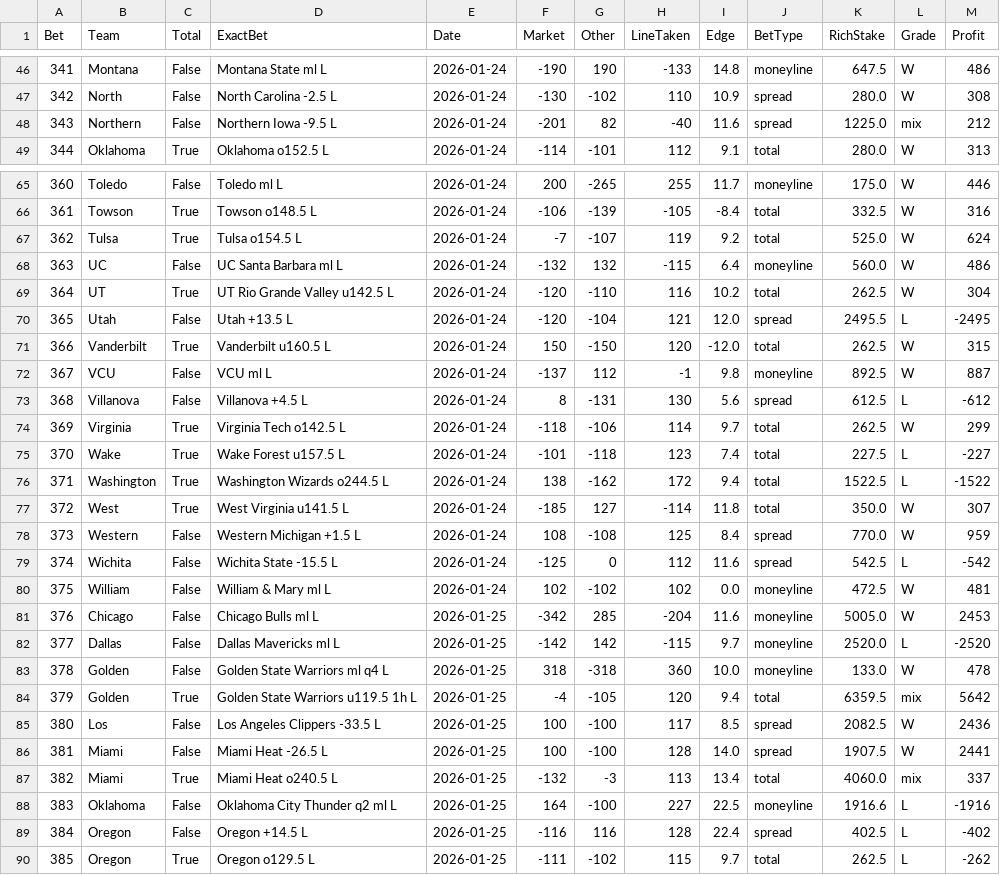
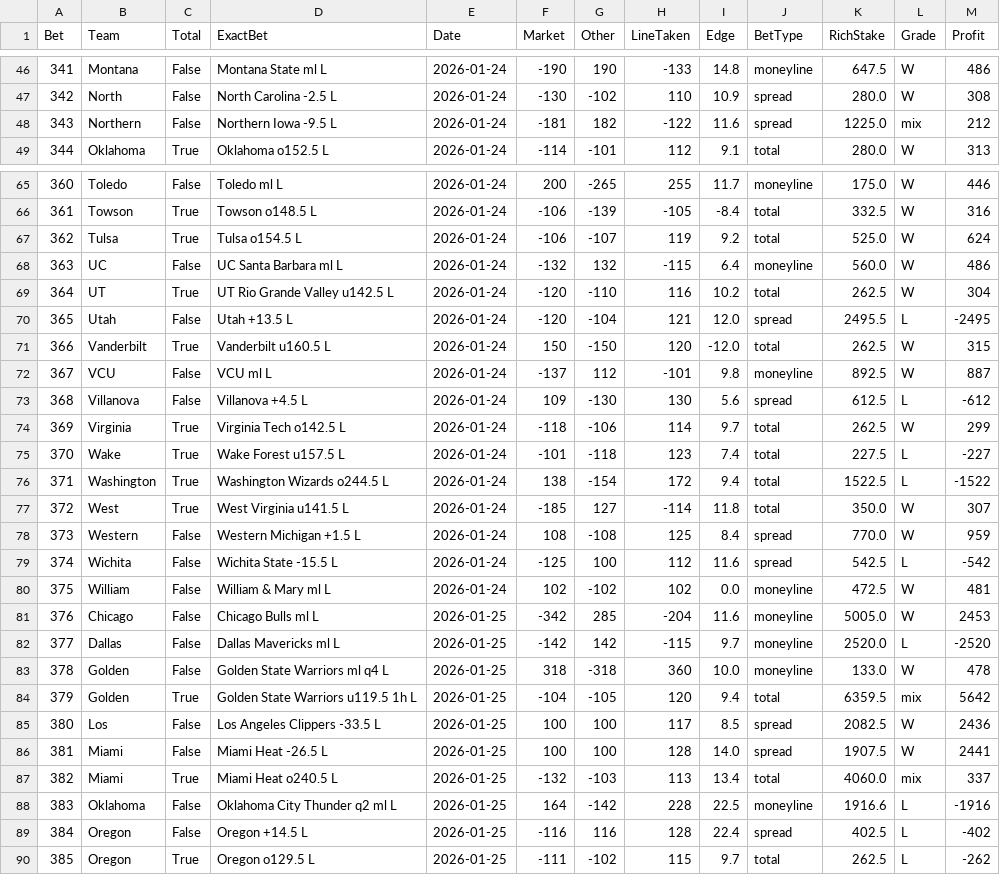
Before and after one commit to Lenshow-coder/rich, a CSV file: lenny-analysis/merged_data.csv, drawn as a sheet; only a part is shown, gaps mark what is left out; the diff covers the shown part only.

```diff
--- a/lenny-analysis/merged_data.csv
+++ b/lenny-analysis/merged_data.csv
@@ -47,3 +47,3 @@ Bet,Team,Total,ExactBet,Date,Market,Other,LineTaken,Edge,BetType,RichStake,Grade
 342,North ,False,North Carolina -2.5 L,2026-01-24,-130,-102,110,10.9,spread,280.0,W,308
-343,Northern ,False,Northern Iowa -9.5 L,2026-01-24,-201,82,-40,11.6,spread,1225.0,mix,212
+343,Northern ,False,Northern Iowa -9.5 L,2026-01-24,-181,182,-122,11.6,spread,1225.0,mix,212
 344,Oklahoma ,True,Oklahoma o152.5 L,2026-01-24,-114,-101,112,9.1,total,280.0,W,313
@@ -66,3 +66,3 @@ Bet,Team,Total,ExactBet,Date,Market,Other,LineTaken,Edge,BetType,RichStake,Grade
 361,Towson ,True,Towson o148.5 L,2026-01-24,-106,-139,-105,-8.4,total,332.5,W,316
-362,Tulsa ,True,Tulsa o154.5 L,2026-01-24,-7,-107,119,9.2,total,525.0,W,624
+362,Tulsa ,True,Tulsa o154.5 L,2026-01-24,-106,-107,119,9.2,total,525.0,W,624
 363,UC ,False,UC Santa Barbara ml L,2026-01-24,-132,132,-115,6.4,moneyline,560.0,W,486
@@ -71,10 +71,10 @@ Bet,Team,Total,ExactBet,Date,Market,Other,LineTaken,Edge,BetType,RichStake,Grade
 366,Vanderbilt ,True,Vanderbilt u160.5 L,2026-01-24,150,-150,120,-12.0,total,262.5,W,315
-367,VCU ,False,VCU ml L,2026-01-24,-137,112,-1,9.8,moneyline,892.5,W,887
-368,Villanova ,False,Villanova +4.5 L,2026-01-24,8,-131,130,5.6,spread,612.5,L,-612
+367,VCU ,False,VCU ml L,2026-01-24,-137,112,-101,9.8,moneyline,892.5,W,887
+368,Villanova ,False,Villanova +4.5 L,2026-01-24,109,-130,130,5.6,spread,612.5,L,-612
 369,Virginia ,True,Virginia Tech o142.5 L,2026-01-24,-118,-106,114,9.7,total,262.5,W,299
 370,Wake ,True,Wake Forest u157.5 L,2026-01-24,-101,-118,123,7.4,total,227.5,L,-227
-371,Washington ,True,Washington Wizards o244.5 L,2026-01-24,138,-162,172,9.4,total,1522.5,L,-1522
+371,Washington ,True,Washington Wizards o244.5 L,2026-01-24,138,-154,172,9.4,total,1522.5,L,-1522
 372,West ,True,West Virginia u141.5 L,2026-01-24,-185,127,-114,11.8,total,350.0,W,307
 373,Western ,False,Western Michigan +1.5 L,2026-01-24,108,-108,125,8.4,spread,770.0,W,959
-374,Wichita ,False,Wichita State -15.5 L,2026-01-24,-125,0,112,11.6,spread,542.5,L,-542
+374,Wichita ,False,Wichita State -15.5 L,2026-01-24,-125,100,112,11.6,spread,542.5,L,-542
 375,William ,False,William & Mary ml L,2026-01-24,102,-102,102,0.0,moneyline,472.5,W,481
@@ -83,7 +83,7 @@ Bet,Team,Total,ExactBet,Date,Market,Other,LineTaken,Edge,BetType,RichStake,Grade
 378,Golden ,False,Golden State Warriors ml q4 L,2026-01-25,318,-318,360,10.0,moneyline,133.0,W,478
-379,Golden ,True,Golden State Warriors u119.5 1h L,2026-01-25,-4,-105,120,9.4,total,6359.5,mix,5642
-380,Los ,False,Los Angeles Clippers -33.5 L,2026-01-25,100,-100,117,8.5,spread,2082.5,W,2436
-381,Miami ,False,Miami Heat -26.5 L,2026-01-25,100,-100,128,14.0,spread,1907.5,W,2441
-382,Miami ,True,Miami Heat o240.5 L,2026-01-25,-132,-3,113,13.4,total,4060.0,mix,337
-383,Oklahoma ,False,Oklahoma City Thunder q2 ml L,2026-01-25,164,-100,227,22.5,moneyline,1916.6,L,-1916
+379,Golden ,True,Golden State Warriors u119.5 1h L,2026-01-25,-104,-105,120,9.4,total,6359.5,mix,5642
+380,Los ,False,Los Angeles Clippers -33.5 L,2026-01-25,100,100,117,8.5,spread,2082.5,W,2436
+381,Miami ,False,Miami Heat -26.5 L,2026-01-25,100,100,128,14.0,spread,1907.5,W,2441
+382,Miami ,True,Miami Heat o240.5 L,2026-01-25,-132,-103,113,13.4,total,4060.0,mix,337
+383,Oklahoma ,False,Oklahoma City Thunder q2 ml L,2026-01-25,164,-142,228,22.5,moneyline,1916.6,L,-1916
 384,Oregon ,False,Oregon +14.5 L,2026-01-25,-116,116,128,22.4,spread,402.5,L,-402
```
Also changed, not shown: 107 edited cells elsewhere in this file, 2 other files.
